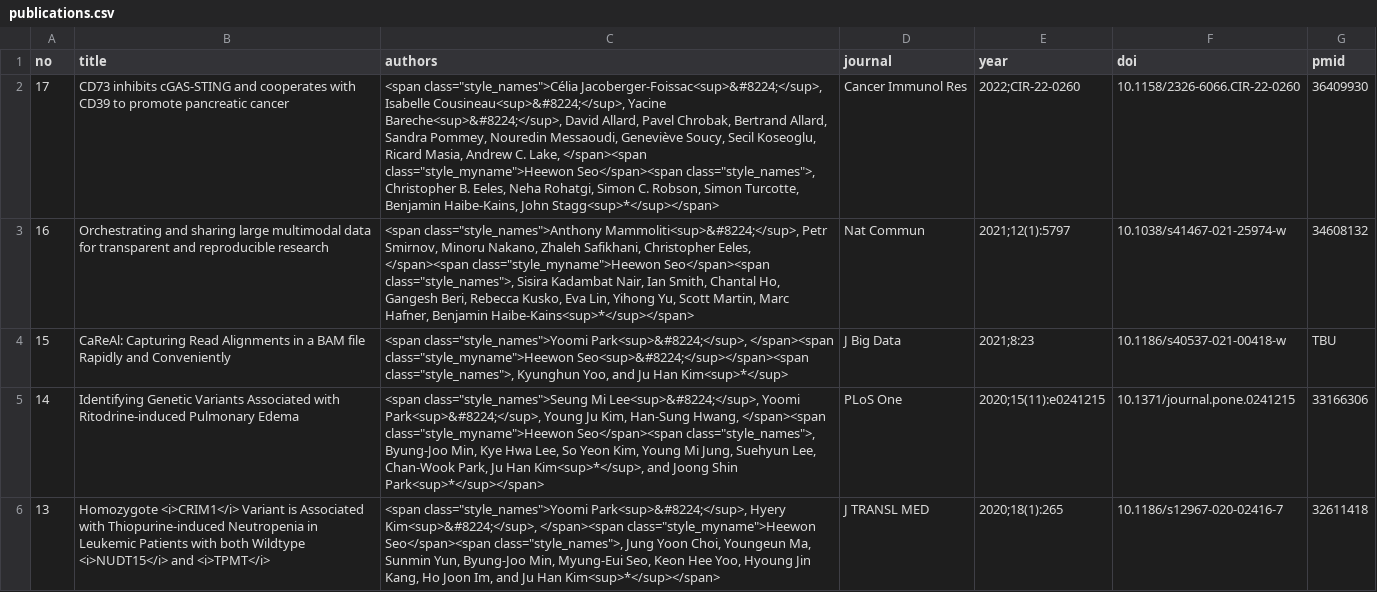
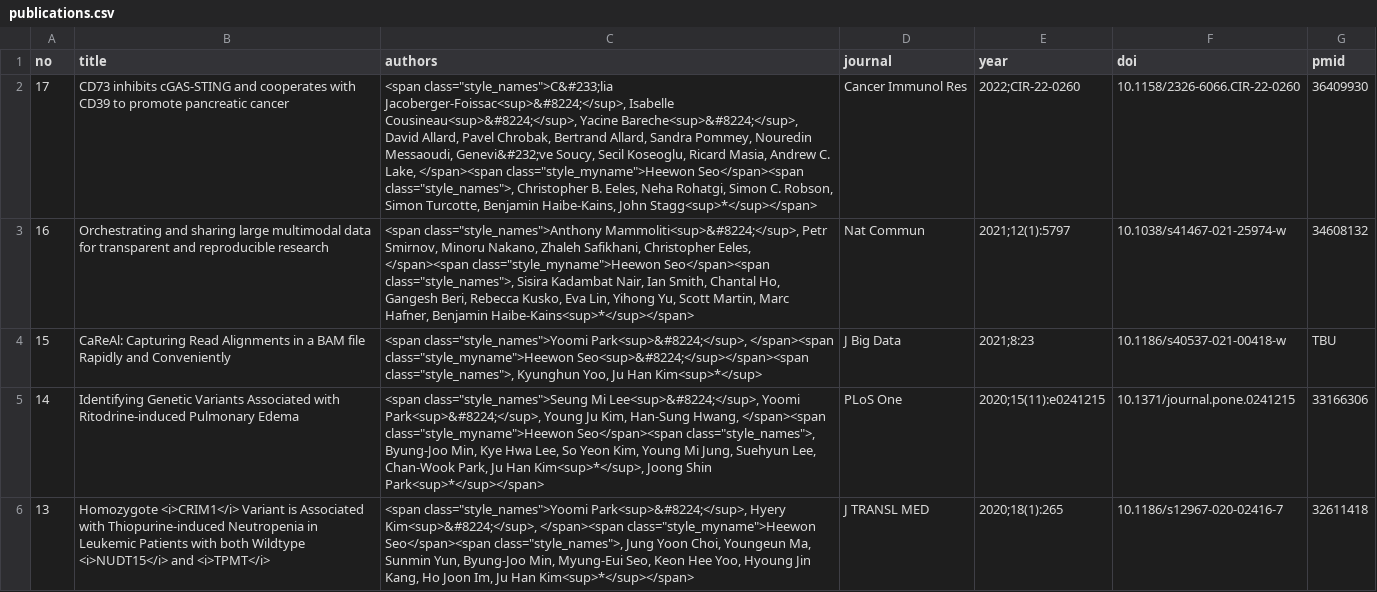
Before and after one commit to lootpiz/lootpiz.github.io, a CSV file: _data/publications.csv, drawn as a sheet; only a part is shown; the diff covers the shown part only; the diff names each change by its address in the sheet, - before the commit and + after, or states it on an @@ line.

Commit message:
Updated: publication

```diff
--- a/_data/publications.csv
+++ b/_data/publications.csv
-C2 (authors): <span class="style_names">Célia Jacoberger-Foissac<sup>&#8224;</sup>, Isabelle Cousineau<sup>&#8224;</sup>, Yacine Bareche<sup>&#8224;</sup>, David Allard, Pavel Chrobak, Bertrand Allard, Sandra Pommey, Nouredin Messaoudi, Geneviève Soucy, Secil…
+C2 (authors): <span class="style_names">C&#233;lia Jacoberger-Foissac<sup>&#8224;</sup>, Isabelle Cousineau<sup>&#8224;</sup>, Yacine Bareche<sup>&#8224;</sup>, David Allard, Pavel Chrobak, Bertrand Allard, Sandra Pommey, Nouredin Messaoudi, Genevi&#232;ve Soucy, Secil…
-C4 (authors): …Kyunghun Yoo, and Ju Han…
+C4 (authors): …Kyunghun Yoo, Ju Han…
-C5 (authors): …Han Kim<sup>*</sup>, and Joong Shin…
+C5 (authors): …Han Kim<sup>*</sup>, Joong Shin…
-C6 (authors): …Joon Im, and Ju Han…
+C6 (authors): …Joon Im, Ju Han…
```
Also changed, not shown: 11 edited cells elsewhere in this file.
